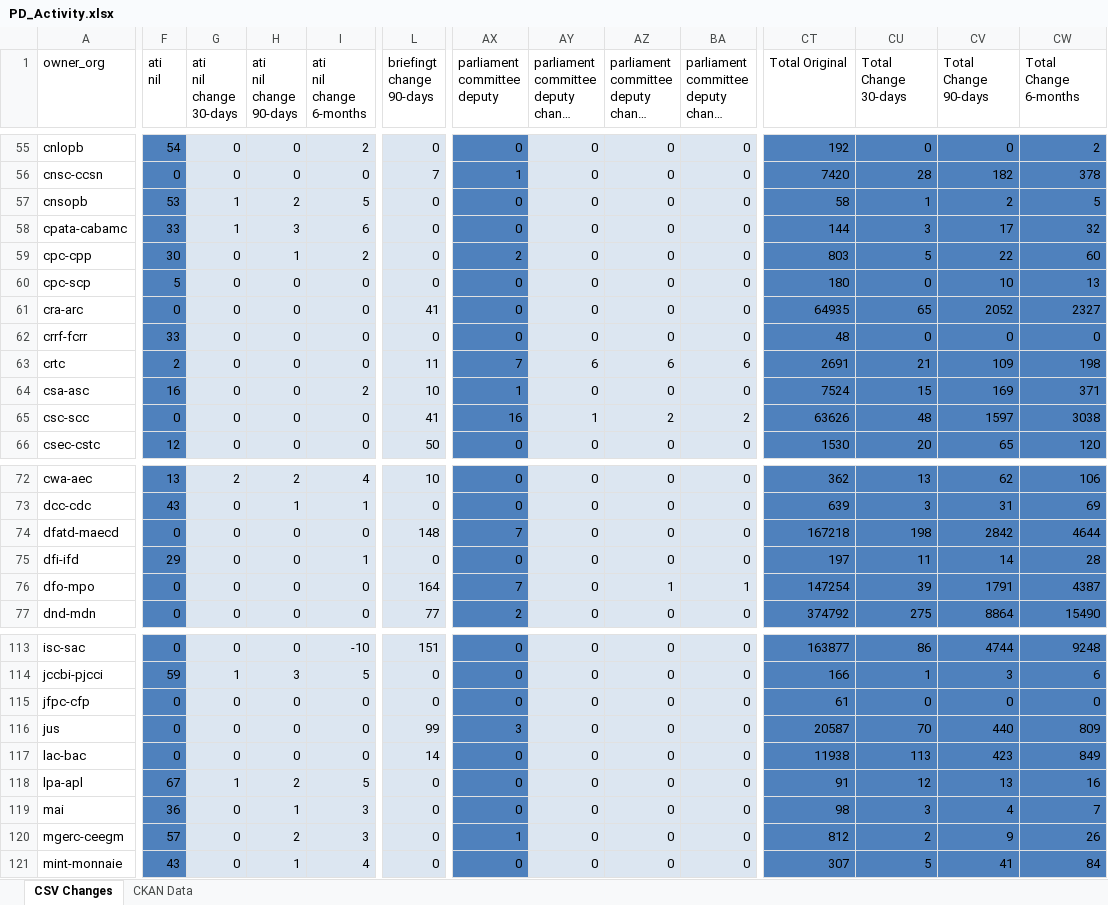
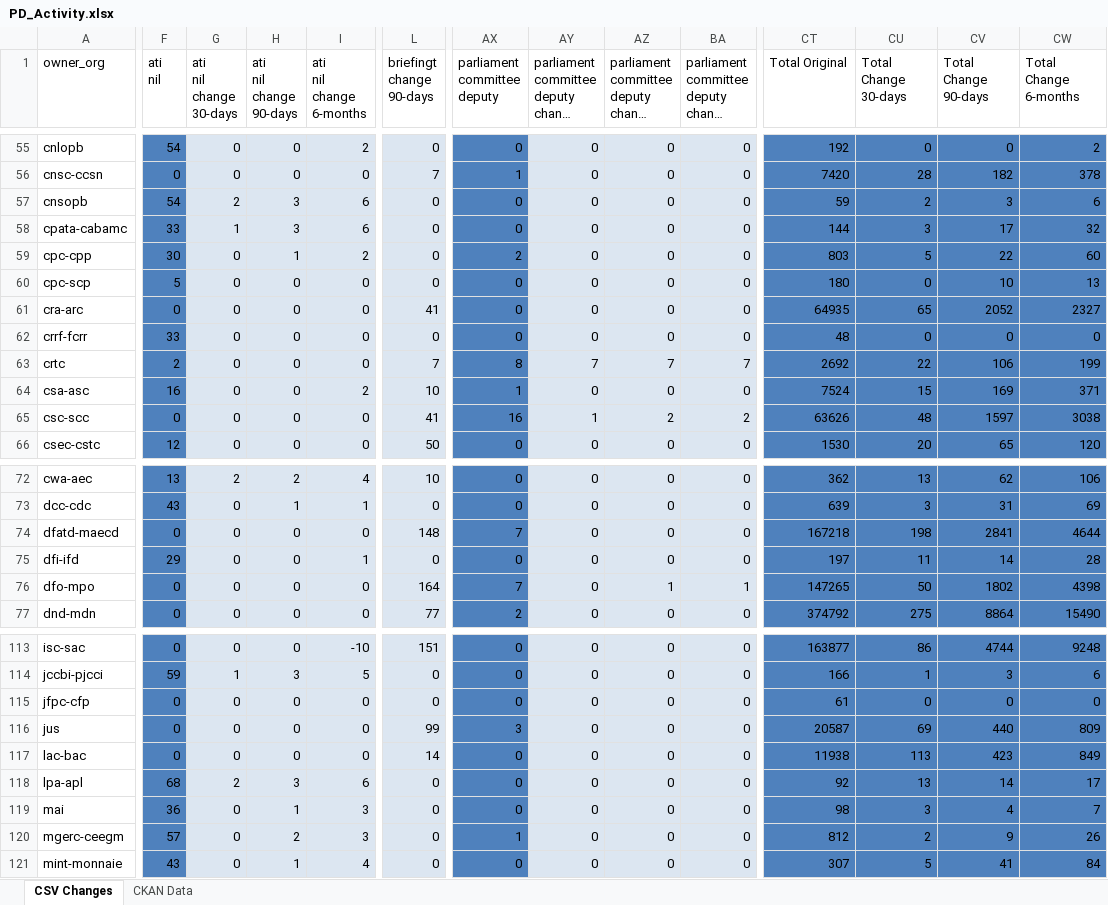
Before and after one commit to open-data/analytics-corporate-reporting, an Excel workbook: PD_CHANGES_RPT/PD_Activity.xlsx, sheet CSV Changes, drawn as a sheet; only a part is shown, gaps mark what is left out; long unchanged cells end in …; values as stored, in another font and other column widths than the file's, no borders; the diff covers the shown part only; the diff names each change by its address in the sheet, - before the commit and + after, or states it on an @@ line.

```diff
--- a/PD_CHANGES_RPT/PD_Activity.xlsx (sheet CSV Changes)
+++ b/PD_CHANGES_RPT/PD_Activity.xlsx (sheet CSV Changes)
-F57 (ati nil): 53
+F57 (ati nil): 54
-G57 (ati nil change 30-days): 1
+G57 (ati nil change 30-days): 2
-H57 (ati nil change 90-days): 2
+H57 (ati nil change 90-days): 3
-I57 (ati nil change 6-months): 5
+I57 (ati nil change 6-months): 6
-CT57 (Total Original): 58
+CT57 (Total Original): 59
-CU57 (Total Change 30-days): 1
+CU57 (Total Change 30-days): 2
-CV57 (Total Change 90-days): 2
+CV57 (Total Change 90-days): 3
-CW57 (Total Change 6-months): 5
+CW57 (Total Change 6-months): 6
-L63 (briefingt change 90-days): 11
+L63 (briefingt change 90-days): 7
-AX63 (parliament committee deputy): 7
+AX63 (parliament committee deputy): 8
-AY63: 6
+AY63: 7
-AZ63: 6
+AZ63: 7
-BA63: 6
+BA63: 7
-CT63 (Total Original): 2691
+CT63 (Total Original): 2692
-CU63 (Total Change 30-days): 21
+CU63 (Total Change 30-days): 22
-CV63 (Total Change 90-days): 109
+CV63 (Total Change 90-days): 106
-CW63 (Total Change 6-months): 198
+CW63 (Total Change 6-months): 199
-CV74 (Total Change 90-days): 2842
+CV74 (Total Change 90-days): 2841
-CT76 (Total Original): 147254
+CT76 (Total Original): 147265
-CU76 (Total Change 30-days): 39
+CU76 (Total Change 30-days): 50
-CV76 (Total Change 90-days): 1791
+CV76 (Total Change 90-days): 1802
-CW76 (Total Change 6-months): 4387
+CW76 (Total Change 6-months): 4398
-CU116 (Total Change 30-days): 70
+CU116 (Total Change 30-days): 69
-F118 (ati nil): 67
+F118 (ati nil): 68
-G118 (ati nil change 30-days): 1
+G118 (ati nil change 30-days): 2
-H118 (ati nil change 90-days): 2
+H118 (ati nil change 90-days): 3
-I118 (ati nil change 6-months): 5
+I118 (ati nil change 6-months): 6
-CT118 (Total Original): 91
+CT118 (Total Original): 92
-CU118 (Total Change 30-days): 12
+CU118 (Total Change 30-days): 13
-CV118 (Total Change 90-days): 13
+CV118 (Total Change 90-days): 14
-CW118 (Total Change 6-months): 16
+CW118 (Total Change 6-months): 17
```
Also changed, not shown: 39 edited cells elsewhere in this sheet, sheet CKAN Data, 2 other files.
